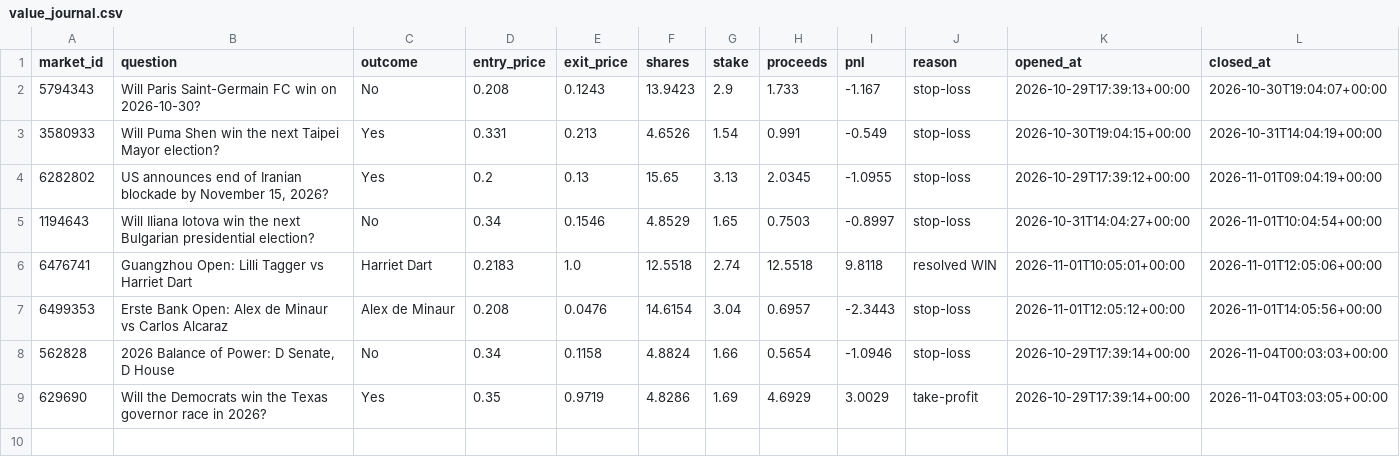
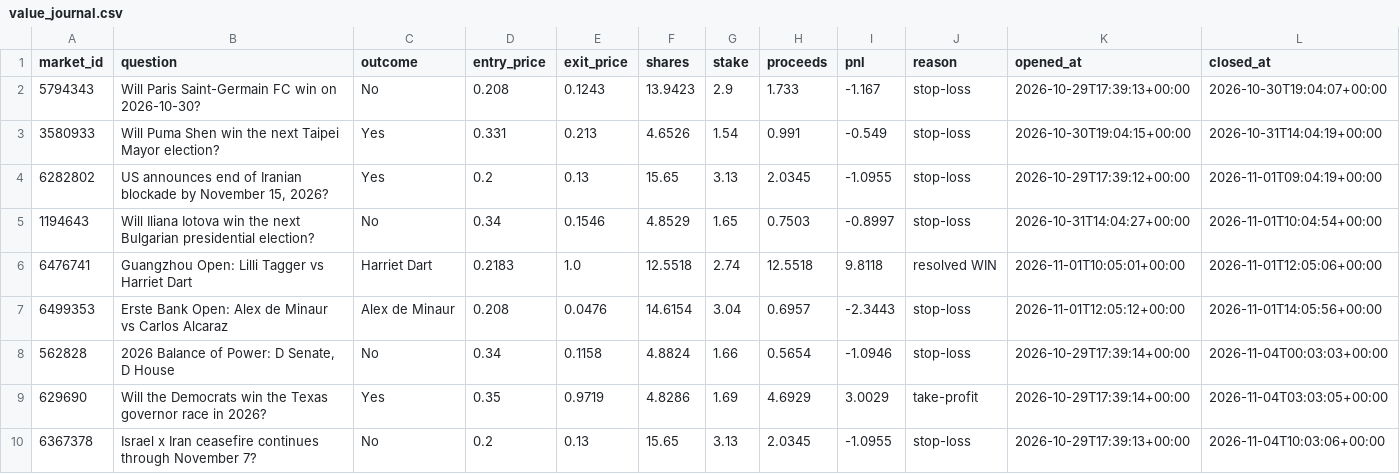
Before and after one commit to kwameasiaw/Claude-Cloud, a CSV file: value_journal.csv, drawn as a sheet.

```diff
--- a/value_journal.csv
+++ b/value_journal.csv
@@ -9 +9,2 @@ market_id,question,outcome,entry_price,exit_price,shares,stake,proceeds,pnl,reas
 629690,Will the Democrats win the Texas governor race in 2026?,Yes,0.35,0.9719,4.8286,1.69,4.6929,3.0029,take-profit,2026-10-29T17:39:14+00:00,2026-11-04T03:03:05+00:00
+6367378,Israel x Iran ceasefire continues through November 7?,No,0.2,0.13,15.65,3.13,2.0345,-1.0955,stop-loss,2026-10-29T17:39:13+00:00,2026-11-04T10:03:06+00:00
```
Also changed, not shown: 7 other files.
